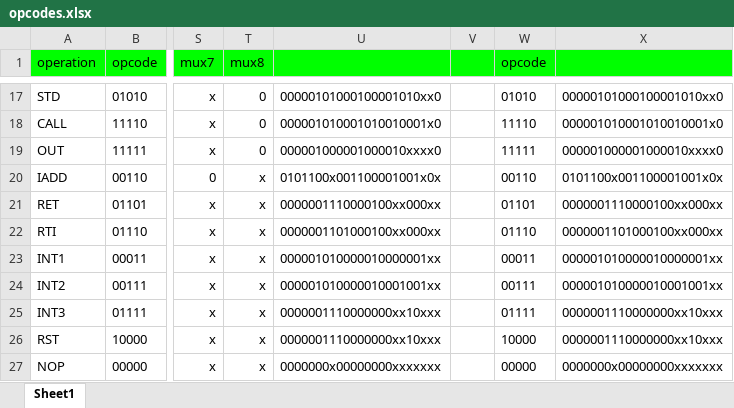
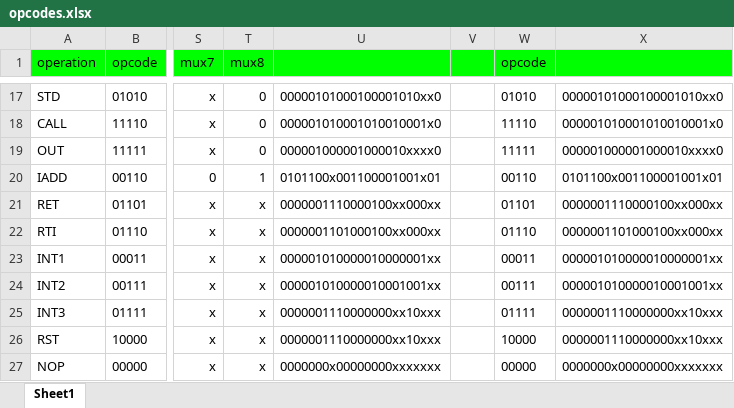
Before and after one commit to MohamedAhmedIbrahem/Pipelined-Processor, an Excel workbook: opcodes.xlsx, sheet Sheet1, drawn as a sheet; only a part is shown, gaps mark what is left out; values as stored, in another font and other column widths than the file's, no borders; the diff names each change by its address in the sheet, - before the commit and + after, or states it on an @@ line.

```diff
--- a/opcodes.xlsx (sheet Sheet1)
+++ b/opcodes.xlsx (sheet Sheet1)
-T20 (mux8): x
+T20 (mux8): 1
-U20: 0101100x001100001001x0x
+U20: 0101100x001100001001x01
-X20: 0101100x001100001001x0x
+X20: 0101100x001100001001x01
```
Also changed, not shown: 1 other file.
